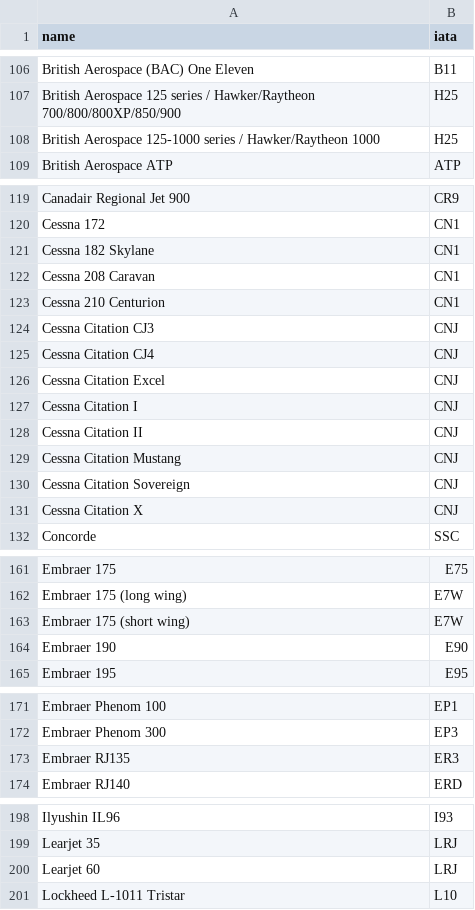
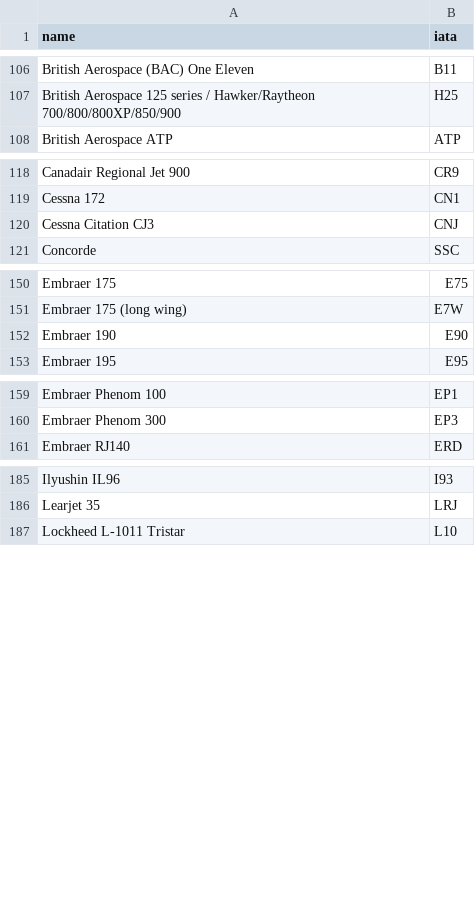
Before and after one commit to aydanjiwani/cs348project, a CSV file: data/clean_airplanes.csv, drawn as a sheet; only a part is shown, gaps mark what is left out; the diff names each change by its address in the sheet, - before the commit and + after, or states it on an @@ line.

```diff
--- a/data/clean_airplanes.csv
+++ b/data/clean_airplanes.csv
-row 108: British Aerospace 125-1000 series / Hawker/Raytheon 1000 | H25
-row 121: Cessna 182 Skylane | CN1
-row 122: Cessna 208 Caravan | CN1
-row 123: Cessna 210 Centurion | CN1
-row 125: Cessna Citation CJ4 | CNJ
-row 126: Cessna Citation Excel | CNJ
-row 127: Cessna Citation I | CNJ
-row 128: Cessna Citation II | CNJ
-row 129: Cessna Citation Mustang | CNJ
-row 130: Cessna Citation Sovereign | CNJ
-row 131: Cessna Citation X | CNJ
-row 163: Embraer 175 (short wing) | E7W
-row 173: Embraer RJ135 | ER3
-row 200: Learjet 60 | LRJ
```
Also changed, not shown: 6 other files.
